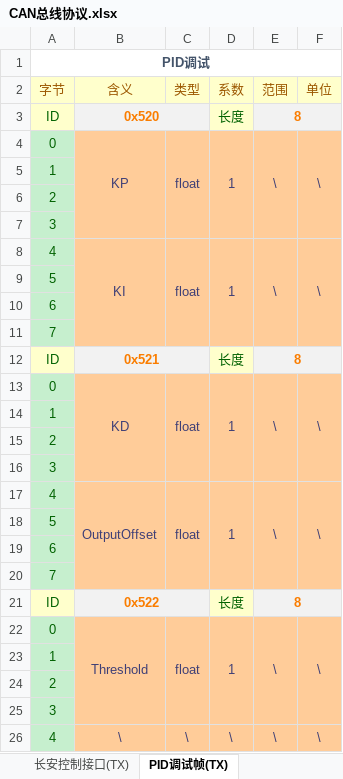
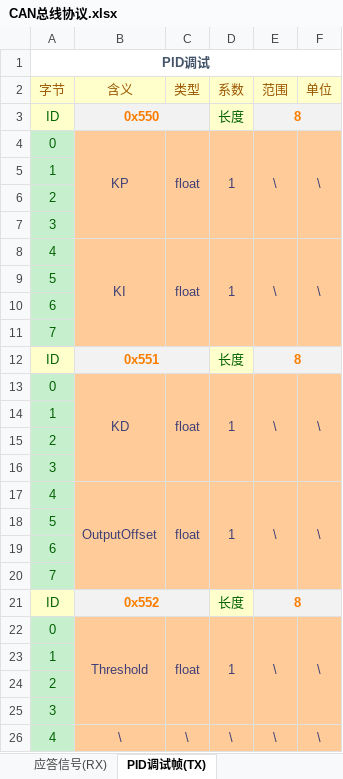
Before and after one commit to zgh551/APA_NXP, an Excel workbook: Doc/Protocol/CAN总线协议.xlsx, sheet PID调试帧(TX), drawn as a sheet; only a part is shown; values as stored, in another font and other column widths than the file's, no borders; the diff names each change by its address in the sheet, - before the commit and + after, or states it on an @@ line.

```diff
--- a/Doc/Protocol/CAN总线协议.xlsx (sheet PID调试帧(TX))
+++ b/Doc/Protocol/CAN总线协议.xlsx (sheet PID调试帧(TX))
+sheet tab: 应答信号(RX)
-B3 (含义): 0x520
+B3 (含义): 0x550
-B12 (含义): 0x521
+B12 (含义): 0x551
-B21 (含义): 0x522
+B21 (含义): 0x552
```
Also changed, not shown: sheet 车身状态反馈(RX), other sheet tabs.
